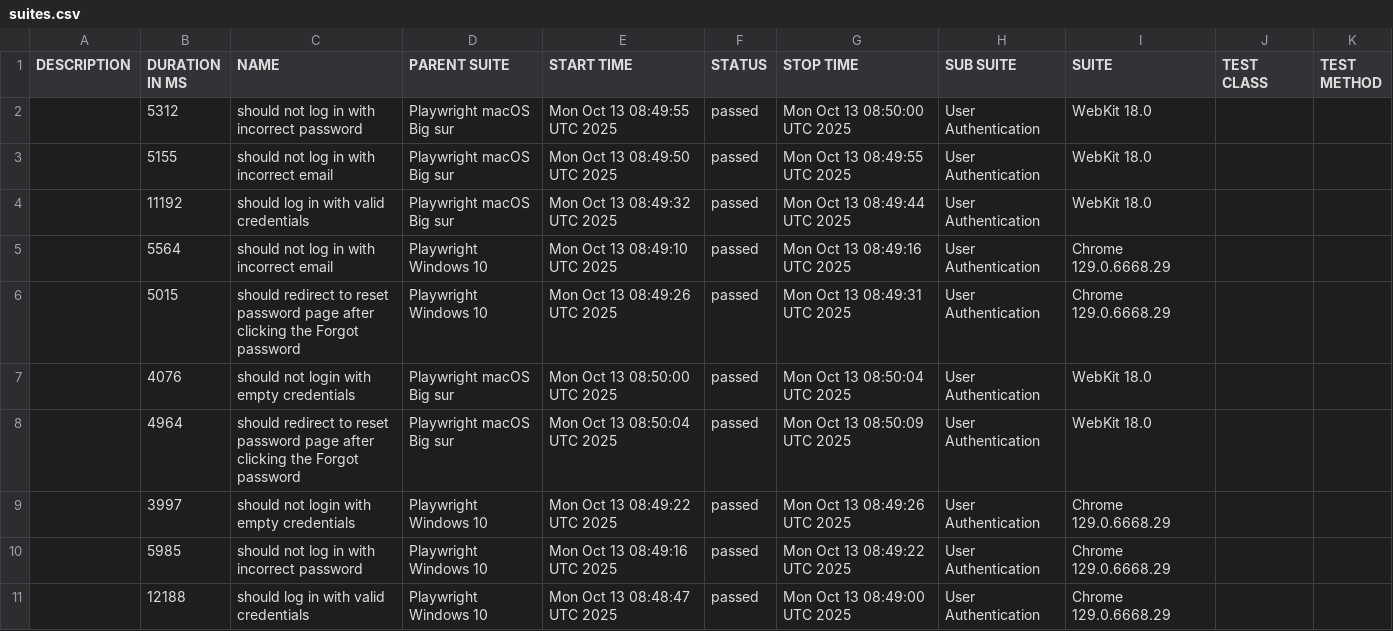
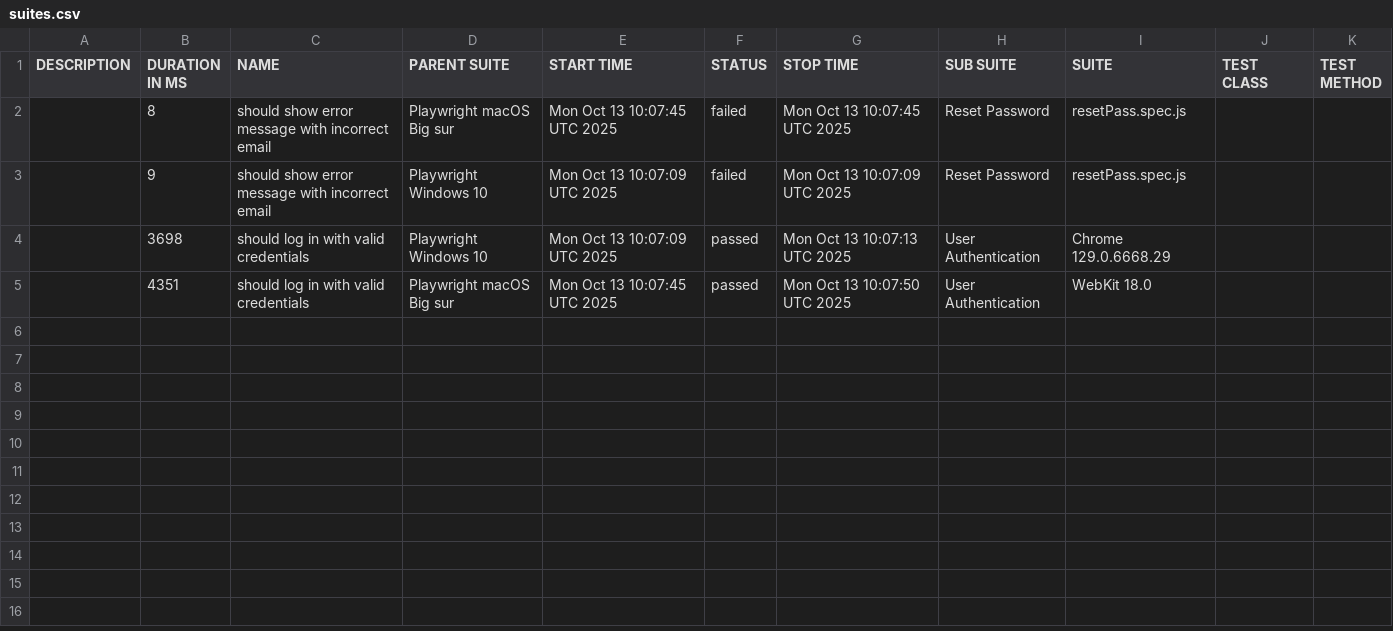
Before and after one commit to netgitqa/QAAssessmentAppService, a CSV file: data/suites.csv, drawn as a sheet.

```diff
--- a/data/suites.csv
+++ b/data/suites.csv
@@ -1,11 +1,5 @@
 "DESCRIPTION","DURATION IN MS","NAME","PARENT SUITE","START TIME","STATUS","STOP TIME","SUB SUITE","SUITE","TEST CLASS","TEST METHOD"
-"","5312","should not log in with incorrect password","Playwright macOS Big sur","Mon Oct 13 08:49:55 UTC 2025","passed","Mon Oct 13 08:50:00 UTC 2025","User Authentication","WebKit 18.0","",""
-"","5155","should not log in with incorrect email","Playwright macOS Big sur","Mon Oct 13 08:49:50 UTC 2025","passed","Mon Oct 13 08:49:55 UTC 2025","User Authentication","WebKit 18.0","",""
-"","11192","should log in with valid credentials","Playwright macOS Big sur","Mon Oct 13 08:49:32 UTC 2025","passed","Mon Oct 13 08:49:44 UTC 2025","User Authentication","WebKit 18.0","",""
-"","5564","should not log in with incorrect email","Playwright Windows 10","Mon Oct 13 08:49:10 UTC 2025","passed","Mon Oct 13 08:49:16 UTC 2025","User Authentication","Chrome 129.0.6668.29","",""
-"","5015","should redirect to reset password page after clicking the Forgot password","Playwright Windows 10","Mon Oct 13 08:49:26 UTC 2025","passed","Mon Oct 13 08:49:31 UTC 2025","User Authentication","Chrome 129.0.6668.29","",""
-"","4076","should not login with empty credentials","Playwright macOS Big sur","Mon Oct 13 08:50:00 UTC 2025","passed","Mon Oct 13 08:50:04 UTC 2025","User Authentication","WebKit 18.0","",""
-"","4964","should redirect to reset password page after clicking the Forgot password","Playwright macOS Big sur","Mon Oct 13 08:50:04 UTC 2025","passed","Mon Oct 13 08:50:09 UTC 2025","User Authentication","WebKit 18.0","",""
-"","3997","should not login with empty credentials","Playwright Windows 10","Mon Oct 13 08:49:22 UTC 2025","passed","Mon Oct 13 08:49:26 UTC 2025","User Authentication","Chrome 129.0.6668.29","",""
-"","5985","should not log in with incorrect password","Playwright Windows 10","Mon Oct 13 08:49:16 UTC 2025","passed","Mon Oct 13 08:49:22 UTC 2025","User Authentication","Chrome 129.0.6668.29","",""
-"","12188","should log in with valid credentials","Playwright Windows 10","Mon Oct 13 08:48:47 UTC 2025","passed","Mon Oct 13 08:49:00 UTC 2025","User Authentication","Chrome 129.0.6668.29","",""
+"","8","should show error message with incorrect email","Playwright macOS Big sur","Mon Oct 13 10:07:45 UTC 2025","failed","Mon Oct 13 10:07:45 UTC 2025","Reset Password","resetPass.spec.js","",""
+"","9","should show error message with incorrect email","Playwright Windows 10","Mon Oct 13 10:07:09 UTC 2025","failed","Mon Oct 13 10:07:09 UTC 2025","Reset Password","resetPass.spec.js","",""
+"","3698","should log in with valid credentials","Playwright Windows 10","Mon Oct 13 10:07:09 UTC 2025","passed","Mon Oct 13 10:07:13 UTC 2025","User Authentication","Chrome 129.0.6668.29","",""
+"","4351","should log in with valid credentials","Playwright macOS Big sur","Mon Oct 13 10:07:45 UTC 2025","passed","Mon Oct 13 10:07:50 UTC 2025","User Authentication","WebKit 18.0","",""
```
Also changed, not shown: 40 other files.
